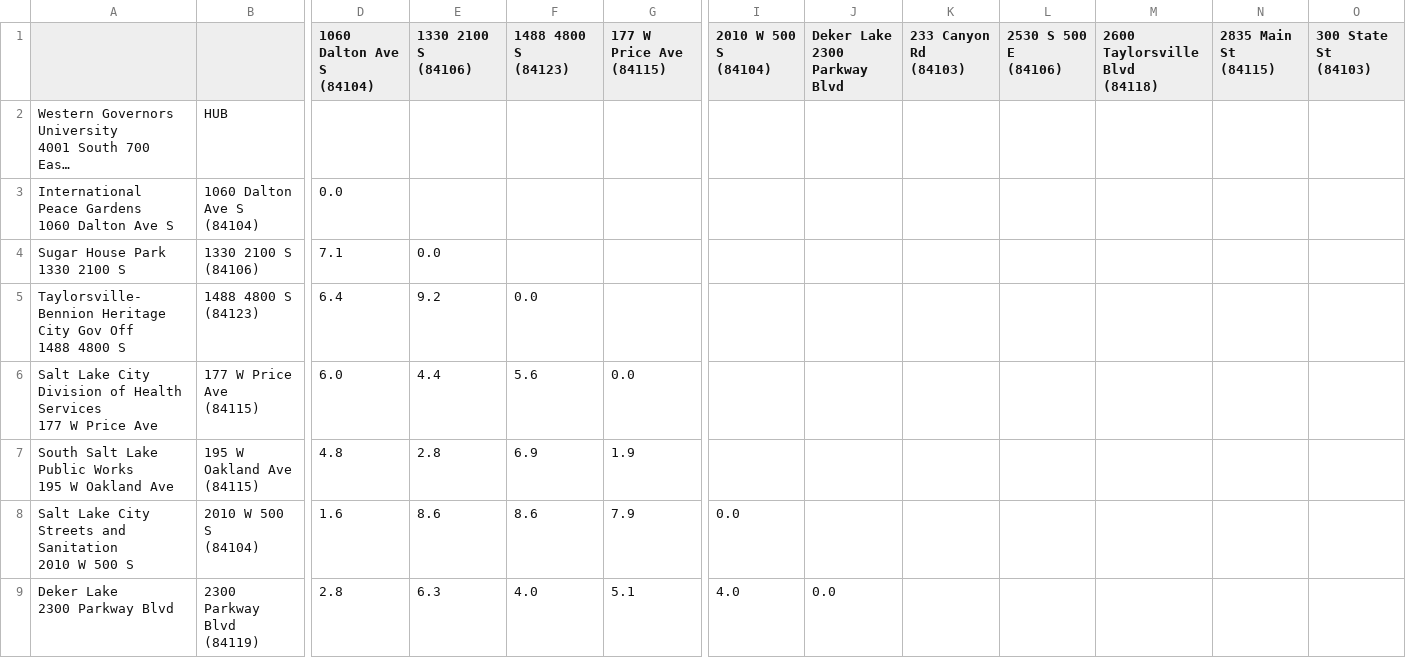
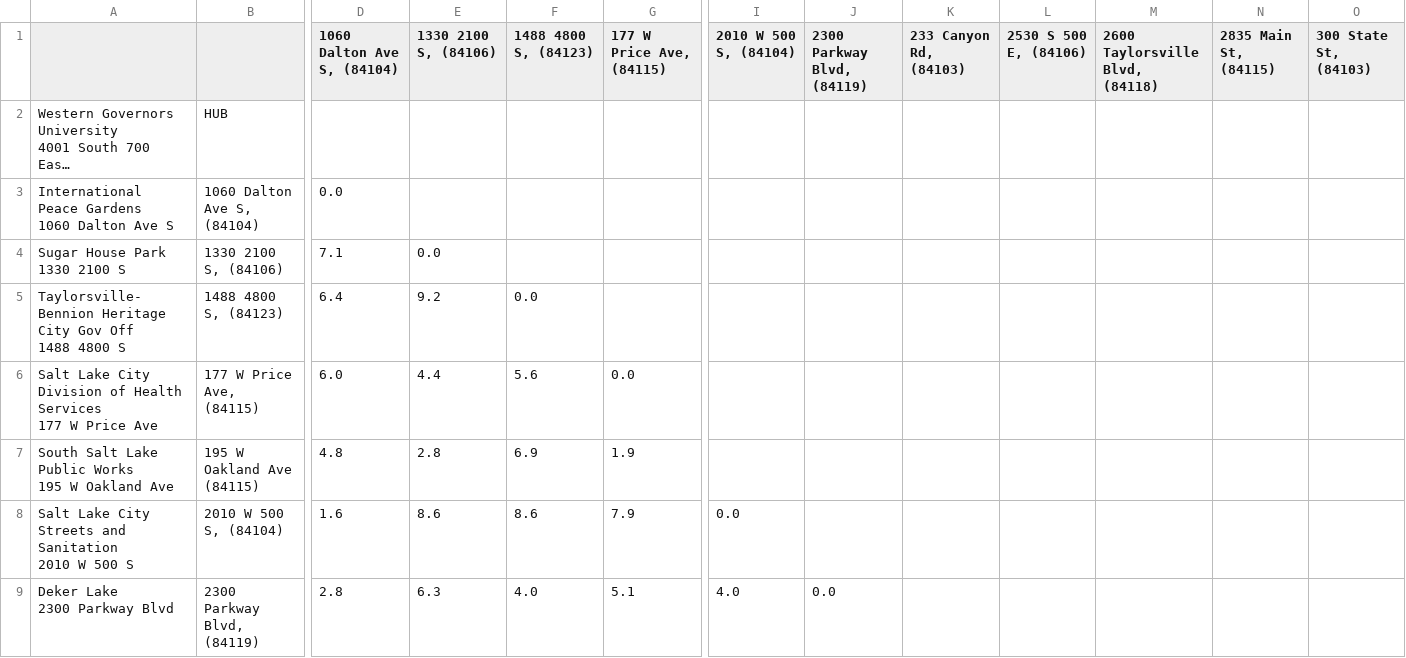
Before and after one commit to drusso97/VRP-with-Nearest-Neighbor-Algorithm, a CSV file: files/distance_table.csv, drawn as a sheet; only a part is shown, gaps mark what is left out; long unchanged cells end in …; ↵ is a line break in a cell; the diff covers the shown part only; the diff names each change by its address in the sheet, - before the commit and + after, or states it on an @@ line.

```diff
--- a/files/distance_table.csv
+++ b/files/distance_table.csv
-D1: 1060 Dalton Ave S ↵ (84104)
+D1: 1060 Dalton Ave S, (84104)
-E1: 1330 2100 S ↵ (84106)
+E1: 1330 2100 S, (84106)
-F1: 1488 4800 S ↵ (84123)
+F1: 1488 4800 S, (84123)
-G1: 177 W Price Ave ↵ (84115)
+G1: 177 W Price Ave, (84115)
-I1: 2010 W 500 S ↵ (84104)
+I1: 2010 W 500 S, (84104)
-J1: Deker Lake ↵ 2300 Parkway Blvd
+J1: 2300 Parkway Blvd, (84119)
-K1: 233 Canyon Rd ↵ (84103)
+K1: 233 Canyon Rd, (84103)
-L1: 2530 S 500 E ↵ (84106)
+L1: 2530 S 500 E, (84106)
-M1: 2600 Taylorsville Blvd ↵ (84118)
+M1: 2600 Taylorsville Blvd, (84118)
-N1: 2835 Main St ↵ (84115)
+N1: 2835 Main St, (84115)
-O1: 300 State St ↵ (84103)
+O1: 300 State St, (84103)
-B3: 1060 Dalton Ave S ↵ (84104)
+B3: 1060 Dalton Ave S, (84104)
-B4: 1330 2100 S ↵ (84106)
+B4: 1330 2100 S, (84106)
-B5: 1488 4800 S ↵ (84123)
+B5: 1488 4800 S, (84123)
-B6: 177 W Price Ave ↵ (84115)
+B6: 177 W Price Ave, (84115)
-B8: 2010 W 500 S ↵ (84104)
+B8: 2010 W 500 S, (84104)
-B9: 2300 Parkway Blvd ↵ (84119)
+B9: 2300 Parkway Blvd, (84119)
```
Also changed, not shown: 33 edited cells elsewhere in this file, 1 other file.
